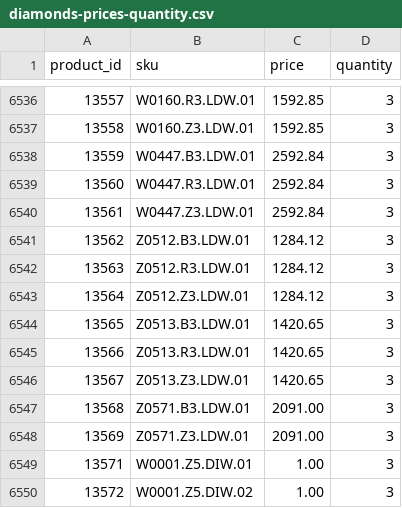
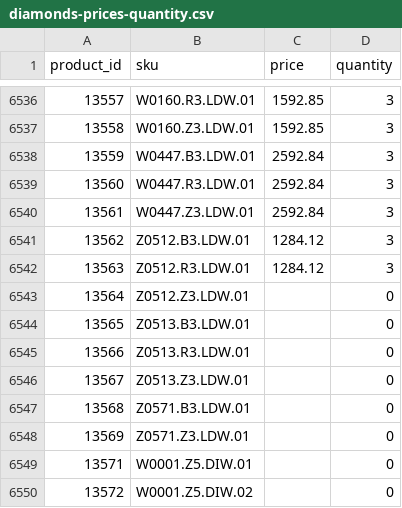
Before and after one commit to G-LOVRIN/BestDiamonds-CSV, a CSV file: diamonds-prices-quantity.csv, drawn as a sheet; only a part is shown, gaps mark what is left out.

```diff
--- a/diamonds-prices-quantity.csv
+++ b/diamonds-prices-quantity.csv
@@ -6542,9 +6542,9 @@ product_id,sku,price,quantity
 13563,Z0512.R3.LDW.01,1284.12,3
-13564,Z0512.Z3.LDW.01,1284.12,3
-13565,Z0513.B3.LDW.01,1420.65,3
-13566,Z0513.R3.LDW.01,1420.65,3
-13567,Z0513.Z3.LDW.01,1420.65,3
-13568,Z0571.B3.LDW.01,2091.00,3
-13569,Z0571.Z3.LDW.01,2091.00,3
-13571,W0001.Z5.DIW.01,1.00,3
-13572,W0001.Z5.DIW.02,1.00,3
+13564,Z0512.Z3.LDW.01,,0
+13565,Z0513.B3.LDW.01,,0
+13566,Z0513.R3.LDW.01,,0
+13567,Z0513.Z3.LDW.01,,0
+13568,Z0571.B3.LDW.01,,0
+13569,Z0571.Z3.LDW.01,,0
+13571,W0001.Z5.DIW.01,,0
+13572,W0001.Z5.DIW.02,,0
```
Also changed, not shown: 1 other file.
